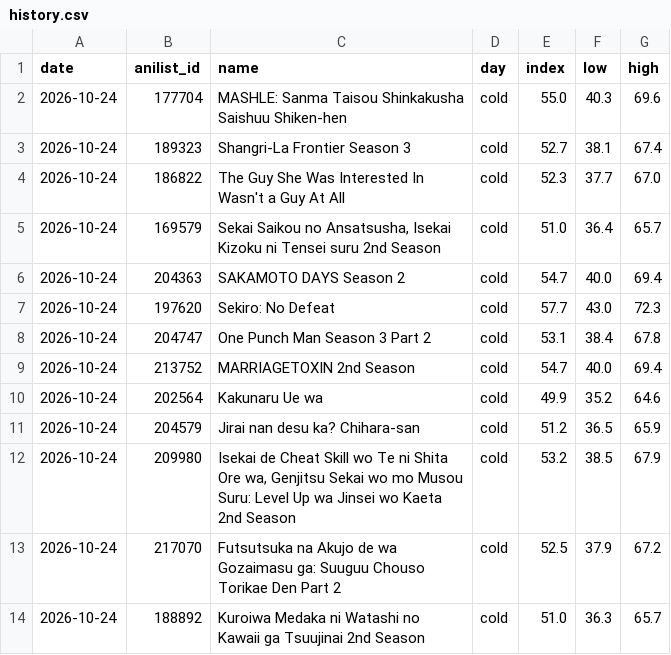
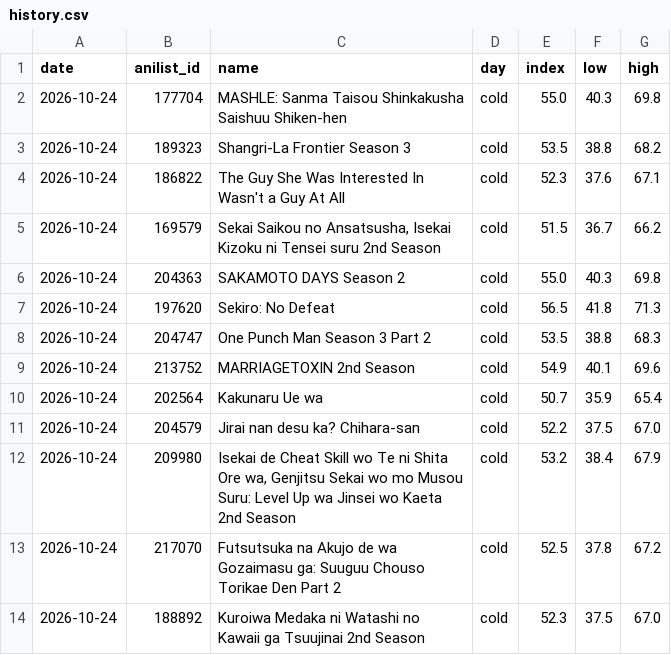
Before and after one commit to Ajha2005/yosoku, a CSV file: predictions/history.csv, drawn as a sheet; only a part is shown; the diff covers the shown part only.

```diff
--- a/predictions/history.csv
+++ b/predictions/history.csv
@@ -1,14 +1,14 @@
 date,anilist_id,name,day,index,low,high
-2026-10-24,177704,MASHLE: Sanma Taisou Shinkakusha Saishuu Shiken-hen,cold,55.0,40.3,69.6
-2026-10-24,189323,Shangri-La Frontier Season 3,cold,52.7,38.1,67.4
-2026-10-24,186822,The Guy She Was Interested In Wasn't a Guy At All,cold,52.3,37.7,67.0
-2026-10-24,169579,"Sekai Saikou no Ansatsusha, Isekai Kizoku ni Tensei suru 2nd Season",cold,51.0,36.4,65.7
-2026-10-24,204363,SAKAMOTO DAYS Season 2,cold,54.7,40.0,69.4
-2026-10-24,197620,Sekiro: No Defeat,cold,57.7,43.0,72.3
-2026-10-24,204747,One Punch Man Season 3 Part 2,cold,53.1,38.4,67.8
-2026-10-24,213752,MARRIAGETOXIN 2nd Season,cold,54.7,40.0,69.4
-2026-10-24,202564,Kakunaru Ue wa,cold,49.9,35.2,64.6
-2026-10-24,204579,Jirai nan desu ka? Chihara-san,cold,51.2,36.5,65.9
-2026-10-24,209980,"Isekai de Cheat Skill wo Te ni Shita Ore wa, Genjitsu Sekai wo mo Musou Suru: Level Up wa Jinsei wo Kaeta 2nd Season",cold,53.2,38.5,67.9
-2026-10-24,217070,Futsutsuka na Akujo de wa Gozaimasu ga: Suuguu Chouso Torikae Den Part 2,cold,52.5,37.9,67.2
-2026-10-24,188892,Kuroiwa Medaka ni Watashi no Kawaii ga Tsuujinai 2nd Season,cold,51.0,36.3,65.7
+2026-10-24,177704,MASHLE: Sanma Taisou Shinkakusha Saishuu Shiken-hen,cold,55.0,40.3,69.8
+2026-10-24,189323,Shangri-La Frontier Season 3,cold,53.5,38.8,68.2
+2026-10-24,186822,The Guy She Was Interested In Wasn't a Guy At All,cold,52.3,37.6,67.1
+2026-10-24,169579,"Sekai Saikou no Ansatsusha, Isekai Kizoku ni Tensei suru 2nd Season",cold,51.5,36.7,66.2
+2026-10-24,204363,SAKAMOTO DAYS Season 2,cold,55.0,40.3,69.8
+2026-10-24,197620,Sekiro: No Defeat,cold,56.5,41.8,71.3
+2026-10-24,204747,One Punch Man Season 3 Part 2,cold,53.5,38.8,68.3
+2026-10-24,213752,MARRIAGETOXIN 2nd Season,cold,54.9,40.1,69.6
+2026-10-24,202564,Kakunaru Ue wa,cold,50.7,35.9,65.4
+2026-10-24,204579,Jirai nan desu ka? Chihara-san,cold,52.2,37.5,67.0
+2026-10-24,209980,"Isekai de Cheat Skill wo Te ni Shita Ore wa, Genjitsu Sekai wo mo Musou Suru: Level Up wa Jinsei wo Kaeta 2nd Season",cold,53.2,38.4,67.9
+2026-10-24,217070,Futsutsuka na Akujo de wa Gozaimasu ga: Suuguu Chouso Torikae Den Part 2,cold,52.5,37.8,67.2
+2026-10-24,188892,Kuroiwa Medaka ni Watashi no Kawaii ga Tsuujinai 2nd Season,cold,52.3,37.5,67.0
```
Also changed, not shown: 106 edited cells elsewhere in this file, labels/label_v1.csv, 19 other files.
